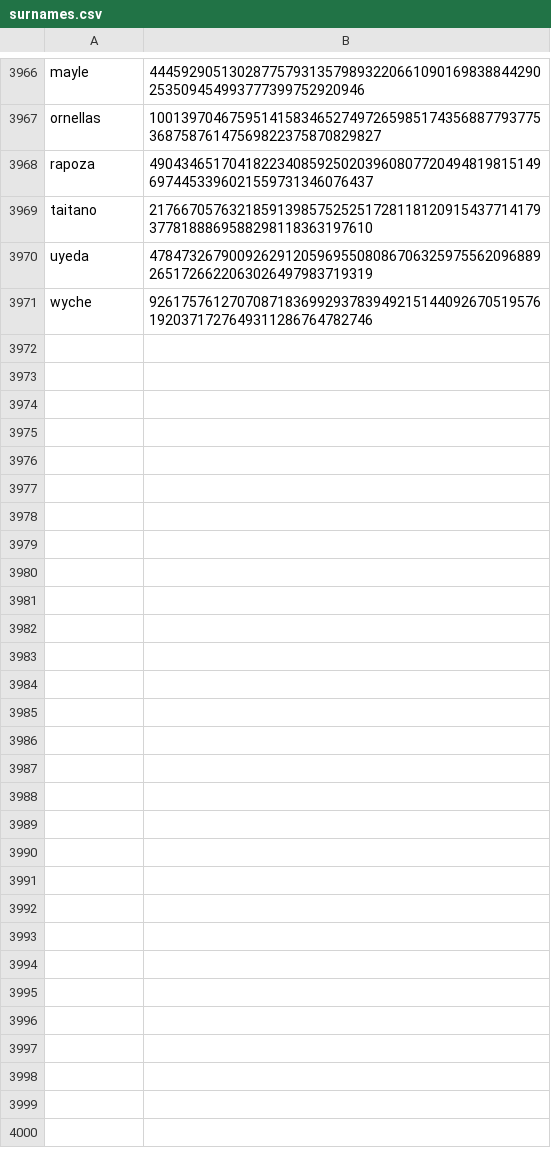
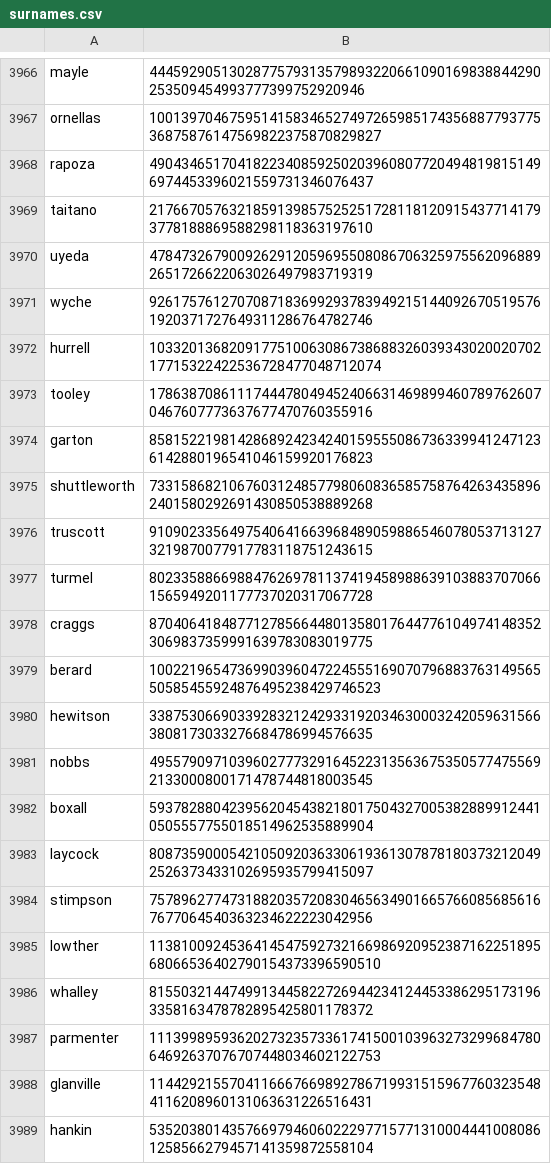
Before and after one commit to Zimtente/ens-collections, a CSV file: collections/surnames.csv, drawn as a sheet; only a part is shown, gaps mark what is left out; the diff names each change by its address in the sheet, - before the commit and + after, or states it on an @@ line.

Commit message:
Update surnames.csv
more surnames to consider adding

```diff
--- a/collections/surnames.csv
+++ b/collections/surnames.csv
+row 3972: hurrell | 103320136820917751006308673868832603934302002070217715322422536728477048712074
+row 3973: tooley | 17863870861117444780494524066314698994607897626070467607773637677470760355916
+row 3974: garton | 85815221981428689242342401595550867363399412471236142880196541046159920176823
+row 3975: shuttleworth | 73315868210676031248577980608365857587642634358962401580292691430850538889268
+row 3976: truscott | 91090233564975406416639684890598865460780537131273219870077917783118751243615
+row 3977: turmel | 80233588669884762697811374194589886391038837070661565949201177737020317067728
+row 3978: craggs | 87040641848771278566448013580176447761049741483523069837359991639783083019775
+row 3979: berard | 100221965473699039604722455516907079688376314956550585455924876495238429746523
+row 3980: hewitson | 33875306690339283212429331920346300032420596315663808173033276684786994576635
+row 3981: nobbs | 49557909710396027773291645223135636753505774755692133000800171478744818003545
+row 3982: boxall | 59378288042395620454382180175043270053828899124410505557755018514962535889904
+row 3983: laycock | 80873590005421050920363306193613078781803732120492526373433102695935799415097
+row 3984: stimpson | 75789627747318820357208304656349016657660856856167677064540363234622223042956
+row 3985: lowther | 113810092453641454759273216698692095238716225189568066536402790154373396590510
+row 3986: whalley | 81550321447499134458227269442341244533862951731963358163478782895425801178372
+row 3987: parmenter | 111399895936202732357336174150010396327329968478064692637076707448034602122753
+row 3988: glanville | 11442921557041166676698927867199315159677603235484116208960131063631226516431
+row 3989: hankin | 53520380143576697946060222977157713100044410080861258566279457141359872558104
```
